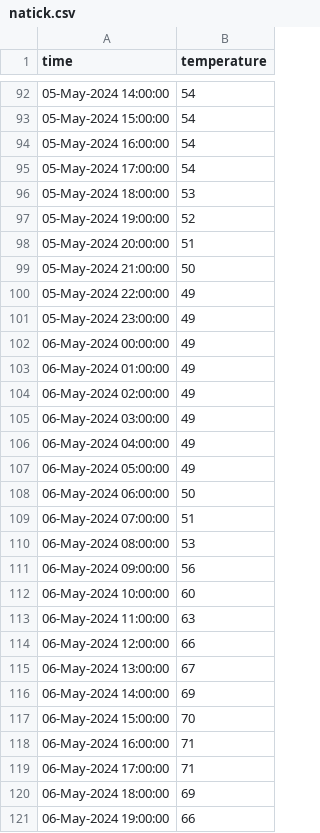
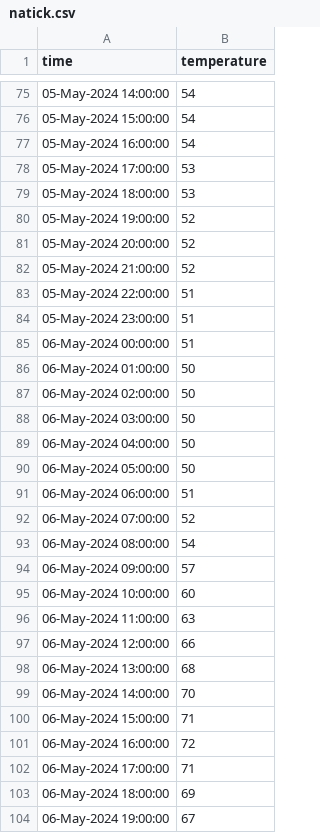
Before and after one commit to yanndebray/scheduled-task, a CSV file: Data/natick.csv, drawn as a sheet; only a part is shown, gaps mark what is left out; the diff covers the shown part only.

```diff
--- a/Data/natick.csv
+++ b/Data/natick.csv
@@ -94,19 +77,19 @@ time,temperature
 05-May-2024 16:00:00,54
-05-May-2024 17:00:00,54
+05-May-2024 17:00:00,53
 05-May-2024 18:00:00,53
 05-May-2024 19:00:00,52
-05-May-2024 20:00:00,51
-05-May-2024 21:00:00,50
-05-May-2024 22:00:00,49
-05-May-2024 23:00:00,49
-06-May-2024 00:00:00,49
-06-May-2024 01:00:00,49
-06-May-2024 02:00:00,49
-06-May-2024 03:00:00,49
-06-May-2024 04:00:00,49
-06-May-2024 05:00:00,49
-06-May-2024 06:00:00,50
-06-May-2024 07:00:00,51
-06-May-2024 08:00:00,53
-06-May-2024 09:00:00,56
+05-May-2024 20:00:00,52
+05-May-2024 21:00:00,52
+05-May-2024 22:00:00,51
+05-May-2024 23:00:00,51
+06-May-2024 00:00:00,51
+06-May-2024 01:00:00,50
+06-May-2024 02:00:00,50
+06-May-2024 03:00:00,50
+06-May-2024 04:00:00,50
+06-May-2024 05:00:00,50
+06-May-2024 06:00:00,51
+06-May-2024 07:00:00,52
+06-May-2024 08:00:00,54
+06-May-2024 09:00:00,57
 06-May-2024 10:00:00,60
@@ -114,8 +97,8 @@ time,temperature
 06-May-2024 12:00:00,66
-06-May-2024 13:00:00,67
-06-May-2024 14:00:00,69
-06-May-2024 15:00:00,70
-06-May-2024 16:00:00,71
+06-May-2024 13:00:00,68
+06-May-2024 14:00:00,70
+06-May-2024 15:00:00,71
+06-May-2024 16:00:00,72
 06-May-2024 17:00:00,71
 06-May-2024 18:00:00,69
-06-May-2024 19:00:00,66
+06-May-2024 19:00:00,67
```
Also changed, not shown: 17 added rows, 17 removed rows and 70 edited cells elsewhere in this file, 4 other files.
